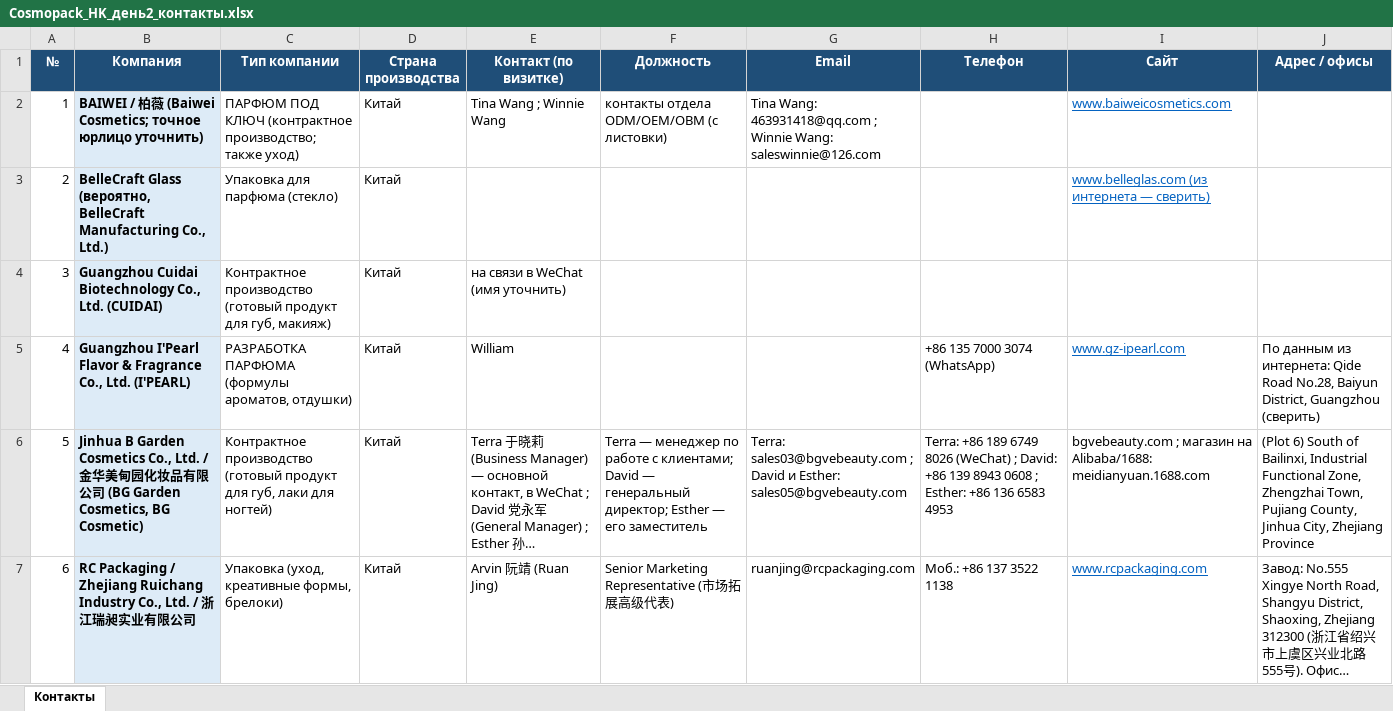
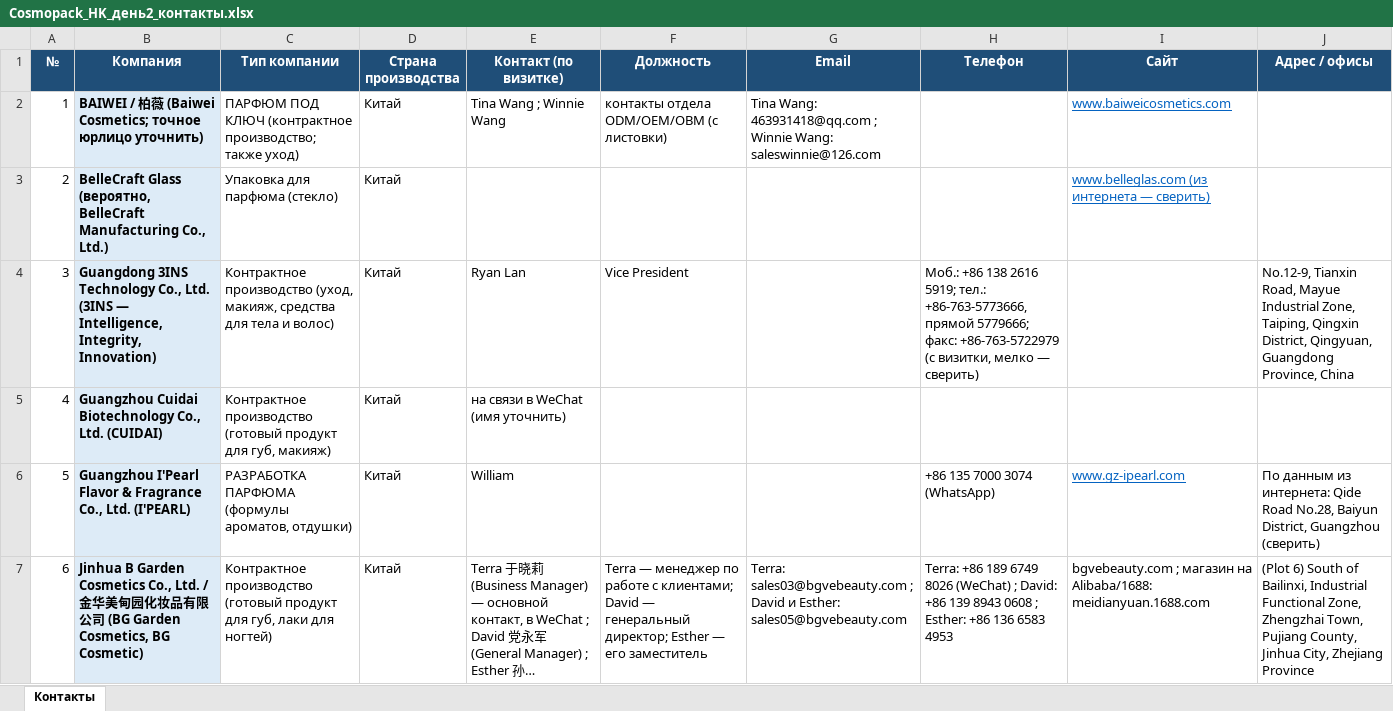
Before and after one commit to alimovpr/Claude, an Excel workbook: cosmopack-hk/day2/Cosmopack_HK_день2_контакты.xlsx, sheet Контакты, drawn as a sheet; only a part is shown; the shorter side is filled out with more unchanged rows; long unchanged cells end in …; values as stored, in another font and other column widths than the file's, no borders; addresses are those after the commit; the diff names each change by its address in the sheet, - before the commit and + after, or states it on an @@ line.

```diff
--- a/cosmopack-hk/day2/Cosmopack_HK_день2_контакты.xlsx (sheet Контакты)
+++ b/cosmopack-hk/day2/Cosmopack_HK_день2_контакты.xlsx (sheet Контакты)
+row 4: 3 | Guangdong 3INS Technology Co., Ltd. (3INS — Intelligence, Integrity, Innovation) | Контрактное производство (уход, макияж, средства для тела и волос) | Китай | Ryan Lan | Vice President |  | Моб.: +86 138 2616 5919; тел.: +86-763-5773666, прямой 5779666; факс: +86-763-5722979 (с визитки, мелко — сверить) |  | No.12-9, Tianxin Road, Mayue Industrial Zone, Taiping, Qingxin District, Qingyuan, Guangdong Province, China
@@ column A (№) renumbered from row 5 down @@
```
Also changed, not shown: cosmopack-hk/contacts.xlsx, cosmopack-hk/day1/Cosmopack_HK_день1_контакты.xlsx, 6 other files.
